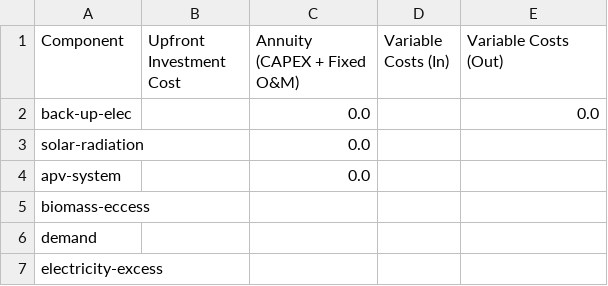
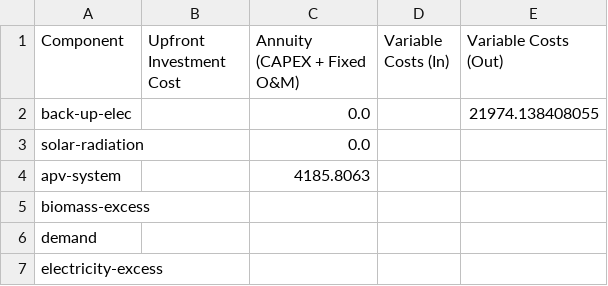
Before and after one commit to rl-institut/oemof-tabular-plugins, a CSV file: examples/results/wefe_apv_system/output/costs.csv, drawn as a sheet.

```diff
--- a/examples/results/wefe_apv_system/output/costs.csv
+++ b/examples/results/wefe_apv_system/output/costs.csv
@@ -1,6 +1,6 @@
 Component,Upfront Investment Cost,Annuity (CAPEX + Fixed O&M),Variable Costs (In),Variable Costs (Out)
-back-up-elec,,0.0,,0.0
+back-up-elec,,0.0,,21974.138408055
 solar-radiation,,0.0,,
-apv-system,,0.0,,
-biomass-eccess,,,,
+apv-system,,4185.8063,,
+biomass-excess,,,,
 demand,,,,
```
Also changed, not shown: examples/results/wefe_apv_system/output/all_scalars.csv, examples/results/wefe_apv_system/output/capacities.csv, 17 other files.
